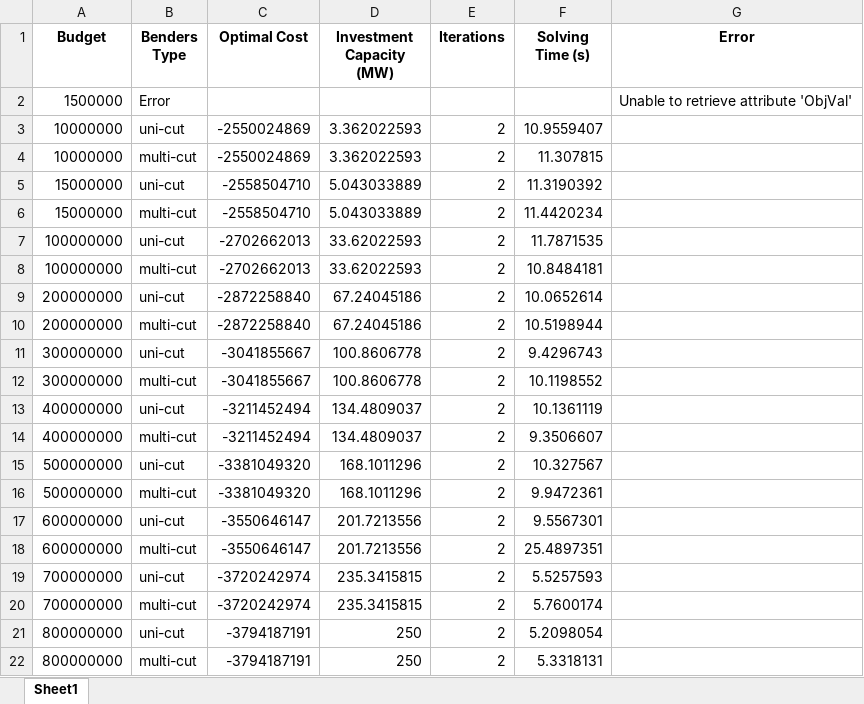
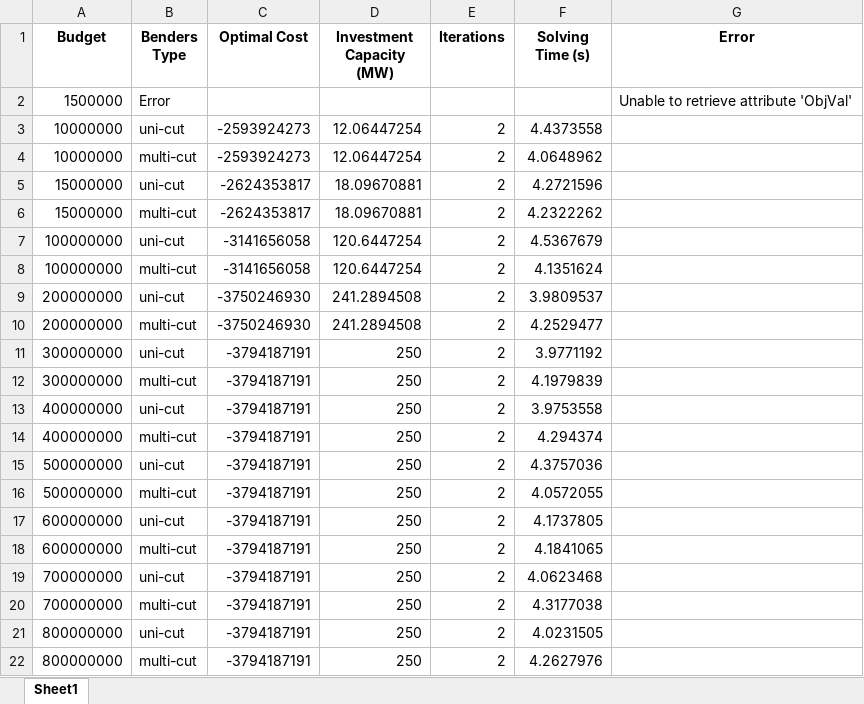
Before and after one commit to martabresco/optimization_code, an Excel workbook: benders decomposition/k_results_decomposition.xlsx, sheet Sheet1, drawn as a sheet; values as stored, in another font and other column widths than the file's, no borders; the diff names each change by its address in the sheet, - before the commit and + after, or states it on an @@ line.

```diff
--- a/benders decomposition/k_results_decomposition.xlsx (sheet Sheet1)
+++ b/benders decomposition/k_results_decomposition.xlsx (sheet Sheet1)
-C3:C4 (Optimal Cost): -2550024869
+C3:C4 (Optimal Cost): -2593924273
-D3:D4 (Investment Capacity (MW)): 3.362022593
+D3:D4 (Investment Capacity (MW)): 12.06447254
-F3 (Solving Time (s)): 10.9559407
+F3 (Solving Time (s)): 4.4373558
-F4 (Solving Time (s)): 11.307815
+F4 (Solving Time (s)): 4.0648962
-C5:C6 (Optimal Cost): -2558504710
+C5:C6 (Optimal Cost): -2624353817
-D5:D6 (Investment Capacity (MW)): 5.043033889
+D5:D6 (Investment Capacity (MW)): 18.09670881
-F5 (Solving Time (s)): 11.3190392
+F5 (Solving Time (s)): 4.2721596
-F6 (Solving Time (s)): 11.4420234
+F6 (Solving Time (s)): 4.2322262
-C7:C8 (Optimal Cost): -2702662013
+C7:C8 (Optimal Cost): -3141656058
-D7:D8 (Investment Capacity (MW)): 33.62022593
+D7:D8 (Investment Capacity (MW)): 120.6447254
-F7 (Solving Time (s)): 11.7871535
+F7 (Solving Time (s)): 4.5367679
-F8 (Solving Time (s)): 10.8484181
+F8 (Solving Time (s)): 4.1351624
-C9:C10 (Optimal Cost): -2872258840
+C9:C10 (Optimal Cost): -3750246930
-D9:D10 (Investment Capacity (MW)): 67.24045186
+D9:D10 (Investment Capacity (MW)): 241.2894508
-F9 (Solving Time (s)): 10.0652614
+F9 (Solving Time (s)): 3.9809537
-F10 (Solving Time (s)): 10.5198944
+F10 (Solving Time (s)): 4.2529477
-C11:C12 (Optimal Cost): -3041855667
+C11:C12 (Optimal Cost): -3794187191
-D11:D12 (Investment Capacity (MW)): 100.8606778
+D11:D12 (Investment Capacity (MW)): 250
-F11 (Solving Time (s)): 9.4296743
+F11 (Solving Time (s)): 3.9771192
-F12 (Solving Time (s)): 10.1198552
+F12 (Solving Time (s)): 4.1979839
-C13:C14 (Optimal Cost): -3211452494
+C13:C14 (Optimal Cost): -3794187191
-D13:D14 (Investment Capacity (MW)): 134.4809037
+D13:D14 (Investment Capacity (MW)): 250
-F13 (Solving Time (s)): 10.1361119
+F13 (Solving Time (s)): 3.9753558
-F14 (Solving Time (s)): 9.3506607
+F14 (Solving Time (s)): 4.294374
-C15:C16 (Optimal Cost): -3381049320
+C15:C16 (Optimal Cost): -3794187191
-D15:D16 (Investment Capacity (MW)): 168.1011296
+D15:D16 (Investment Capacity (MW)): 250
-F15 (Solving Time (s)): 10.327567
+F15 (Solving Time (s)): 4.3757036
-F16 (Solving Time (s)): 9.9472361
+F16 (Solving Time (s)): 4.0572055
-C17:C18 (Optimal Cost): -3550646147
+C17:C18 (Optimal Cost): -3794187191
-D17:D18 (Investment Capacity (MW)): 201.7213556
+D17:D18 (Investment Capacity (MW)): 250
-F17 (Solving Time (s)): 9.5567301
+F17 (Solving Time (s)): 4.1737805
-F18 (Solving Time (s)): 25.4897351
+F18 (Solving Time (s)): 4.1841065
-C19:C20 (Optimal Cost): -3720242974
+C19:C20 (Optimal Cost): -3794187191
-D19:D20 (Investment Capacity (MW)): 235.3415815
+D19:D20 (Investment Capacity (MW)): 250
-F19 (Solving Time (s)): 5.5257593
+F19 (Solving Time (s)): 4.0623468
-F20 (Solving Time (s)): 5.7600174
+F20 (Solving Time (s)): 4.3177038
-F21 (Solving Time (s)): 5.2098054
+F21 (Solving Time (s)): 4.0231505
-F22 (Solving Time (s)): 5.3318131
+F22 (Solving Time (s)): 4.2627976
```
Also changed, not shown: benders decomposition/results_without_decomposition.xlsx, 2 other files.
